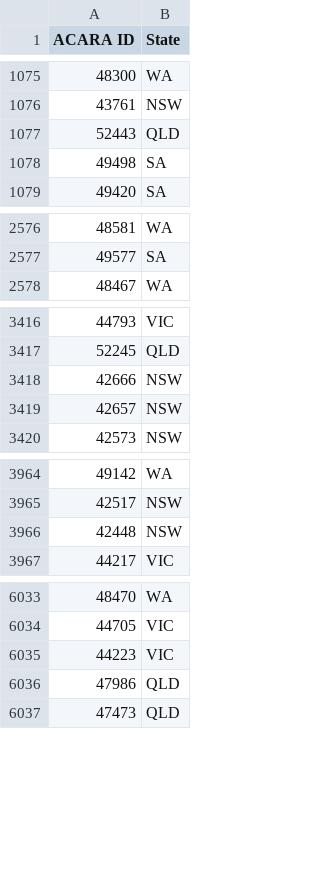
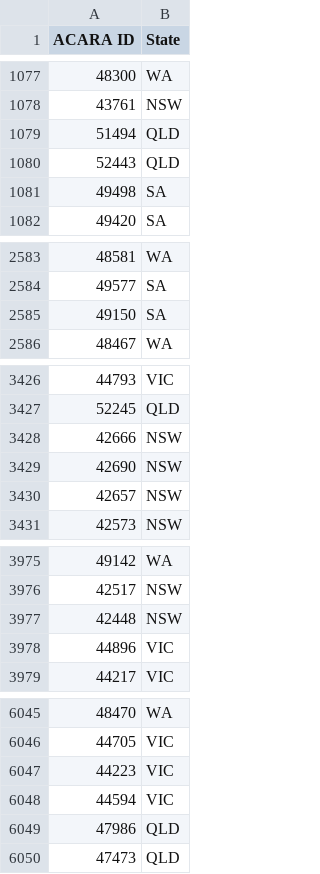
Before and after one commit to nsip/nias2, a CSV file: app/napval/schoolslist/asl_schools.csv, drawn as a sheet; only a part is shown, gaps mark what is left out; the diff covers the shown part only.

```diff
--- a/app/napval/schoolslist/asl_schools.csv
+++ b/app/napval/schoolslist/asl_schools.csv
@@ -1076,2 +1078,3 @@ ACARA ID,State
 43761,NSW
+51494,QLD
 52443,QLD
@@ -2577,2 +2584,3 @@ ACARA ID,State
 49577,SA
+49150,SA
 48467,WA
@@ -3418,2 +3428,3 @@ ACARA ID,State
 42666,NSW
+42690,NSW
 42657,NSW
@@ -3966,2 +3977,3 @@ ACARA ID,State
 42448,NSW
+44896,VIC
 44217,VIC
@@ -6035,2 +6047,3 @@ ACARA ID,State
 44223,VIC
+44594,VIC
 47986,QLD
```
Also changed, not shown: 17 added rows elsewhere in this file, 1 other file.
